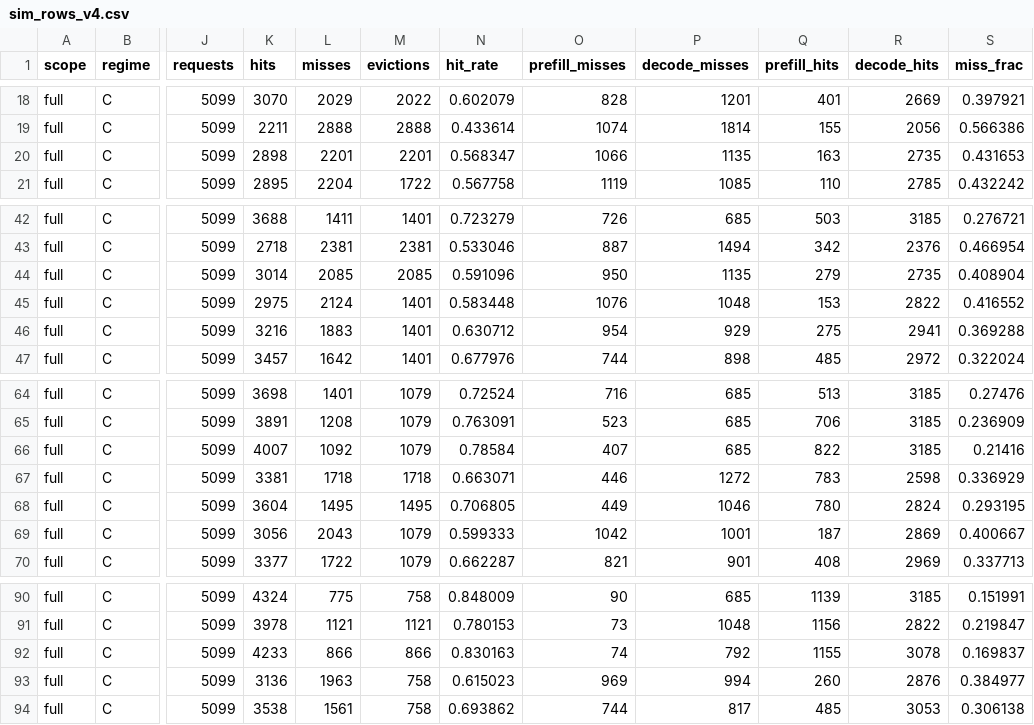
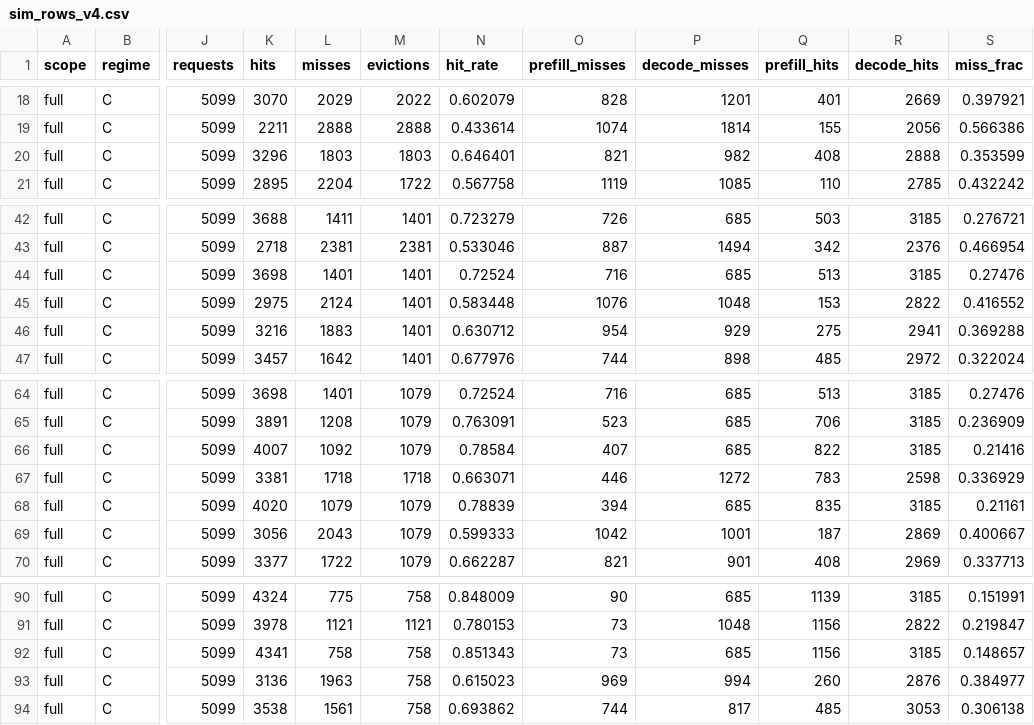
Before and after one commit to so-nerdyy/dee, a CSV file: research/phase2-ws-policy/results/sim_rows_v4.csv, drawn as a sheet; only a part is shown, gaps mark what is left out; the diff covers the shown part only; the diff names each change by its address in the sheet, - before the commit and + after, or states it on an @@ line.

Commit message:
fix(phase2-ws-policy): BeladyPrewarm init to exact first-future-use distance
The regime-C bound (belady_same_state_prewarm, contract C2) initialized
every prewarmed resident's next-use distance to 10**12 ("never used"),
so the first real faults always evicted soon-needed prewarmed records and
understated the bound. Init now uses the exact first occurrence index per
record (10**12 only for records absent from the stream), matching the
independent reference implementation in tools/phase2_regime_c_eval.py
(research/phase2-regime-c @ 643d3559). Policy logic untouched.

Regenerated results/sim_rows_v4.csv, sim_rows_v4_derived.csv and
PHASE2_CAPACITY_CURVES.csv via the sim's own regen path: exactly the 19
belady_same_state_prewarm rows moved (host 8-24 GiB hit rates
56.83/59.11/70.68/83.02/91.14 -> 64.64/72.52/78.84/85.13/91.43 %, equal
to the regime-c audit's re-derived values; gpu0/gpu1 VRAM rows likewise);
all 557 other rows byte-identical. See
research/phase2-ws-policy/SIM_INIT_FIX.md.

```diff
--- a/research/phase2-ws-policy/results/sim_rows_v4.csv
+++ b/research/phase2-ws-policy/results/sim_rows_v4.csv
-K20 (hits): 2898
+K20 (hits): 3296
-L20 (misses): 2201
+L20 (misses): 1803
-M20 (evictions): 2201
+M20 (evictions): 1803
-N20 (hit_rate): 0.568347
+N20 (hit_rate): 0.646401
-O20 (prefill_misses): 1066
+O20 (prefill_misses): 821
-P20 (decode_misses): 1135
+P20 (decode_misses): 982
-Q20 (prefill_hits): 163
+Q20 (prefill_hits): 408
-R20 (decode_hits): 2735
+R20 (decode_hits): 2888
-S20 (miss_frac): 0.431653
+S20 (miss_frac): 0.353599
-K44 (hits): 3014
+K44 (hits): 3698
-L44 (misses): 2085
+L44 (misses): 1401
-M44 (evictions): 2085
+M44 (evictions): 1401
-N44 (hit_rate): 0.591096
+N44 (hit_rate): 0.72524
-O44 (prefill_misses): 950
+O44 (prefill_misses): 716
-P44 (decode_misses): 1135
+P44 (decode_misses): 685
-Q44 (prefill_hits): 279
+Q44 (prefill_hits): 513
-R44 (decode_hits): 2735
+R44 (decode_hits): 3185
-S44 (miss_frac): 0.408904
+S44 (miss_frac): 0.27476
-K68 (hits): 3604
+K68 (hits): 4020
-L68 (misses): 1495
+L68 (misses): 1079
-M68 (evictions): 1495
+M68 (evictions): 1079
-N68 (hit_rate): 0.706805
+N68 (hit_rate): 0.78839
-O68 (prefill_misses): 449
+O68 (prefill_misses): 394
-P68 (decode_misses): 1046
+P68 (decode_misses): 685
-Q68 (prefill_hits): 780
+Q68 (prefill_hits): 835
-R68 (decode_hits): 2824
+R68 (decode_hits): 3185
-S68 (miss_frac): 0.293195
+S68 (miss_frac): 0.21161
-K92 (hits): 4233
+K92 (hits): 4341
-L92 (misses): 866
+L92 (misses): 758
-M92 (evictions): 866
+M92 (evictions): 758
-N92 (hit_rate): 0.830163
+N92 (hit_rate): 0.851343
-O92 (prefill_misses): 74
+O92 (prefill_misses): 73
-P92 (decode_misses): 792
+P92 (decode_misses): 685
-Q92 (prefill_hits): 1155
+Q92 (prefill_hits): 1156
-R92 (decode_hits): 3078
+R92 (decode_hits): 3185
-S92 (miss_frac): 0.169837
+S92 (miss_frac): 0.148657
```
Also changed, not shown: 125 edited cells elsewhere in this file, PHASE2_CAPACITY_CURVES.csv, research/phase2-ws-policy/results/sim_rows_v4_derived.csv, 2 other files.
